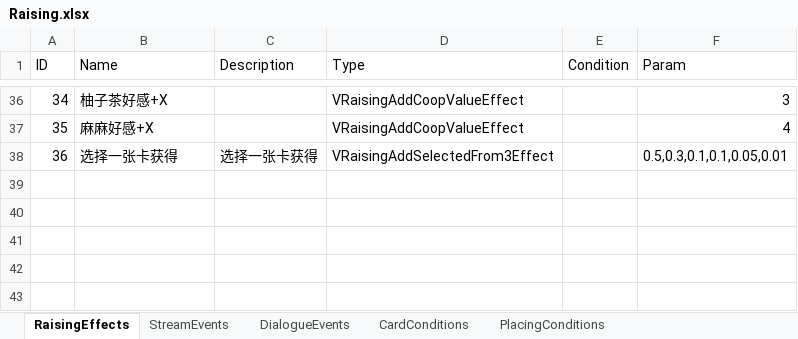
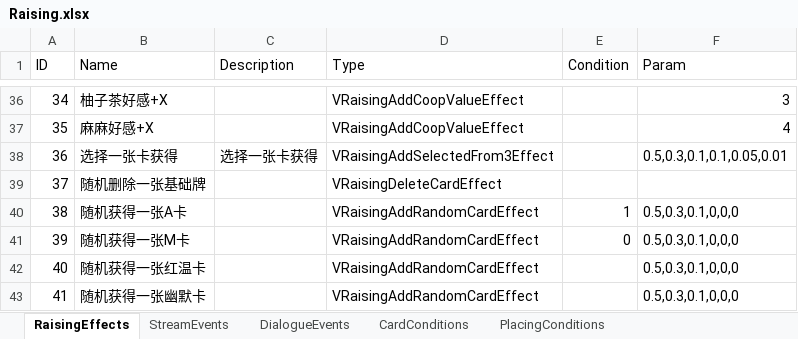
Before and after one commit to MHProtein/VTuberSim, an Excel workbook: Assets/StreamingAssets/Configurations/Raising.xlsx, sheet RaisingEffects, drawn as a sheet; only a part is shown, gaps mark what is left out; values as stored, in another font and other column widths than the file's, no borders; the diff names each change by its address in the sheet, - before the commit and + after, or states it on an @@ line.

```diff
--- a/Assets/StreamingAssets/Configurations/Raising.xlsx (sheet RaisingEffects)
+++ b/Assets/StreamingAssets/Configurations/Raising.xlsx (sheet RaisingEffects)
+row 39: 37 | 随机删除一张基础牌 |  | VRaisingDeleteCardEffect
+row 40: 38 | 随机获得一张A卡 |  | VRaisingAddRandomCardEffect | 1 | 0.5,0.3,0.1,0,0,0
+row 41: 39 | 随机获得一张M卡 |  | VRaisingAddRandomCardEffect | 0 | 0.5,0.3,0.1,0,0,0
+row 42: 40 | 随机获得一张红温卡 |  | VRaisingAddRandomCardEffect |  | 0.5,0.3,0.1,0,0,0
+row 43: 41 | 随机获得一张幽默卡 |  | VRaisingAddRandomCardEffect |  | 0.5,0.3,0.1,0,0,0
```
Also changed, not shown: sheet CardConditions, 5 other files.
